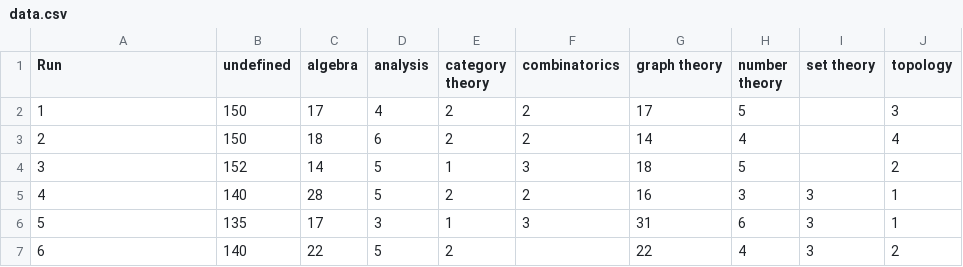
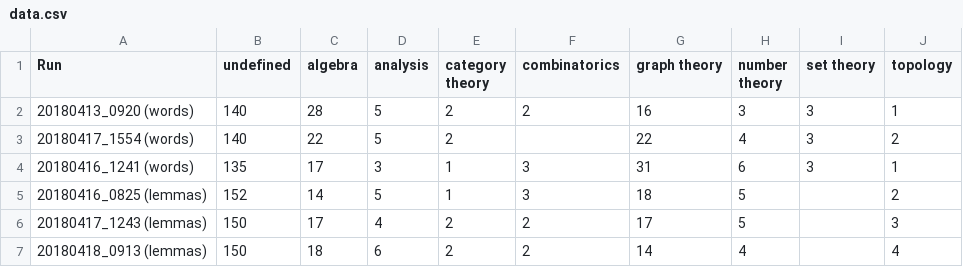
Before and after one commit to slwolfram/slwolfram.github.io, a CSV file: lis768_finalproject/coded_concepts_per_run/data.csv, drawn as a sheet.

Commit message:
Update data.csv

```diff
--- a/lis768_finalproject/coded_concepts_per_run/data.csv
+++ b/lis768_finalproject/coded_concepts_per_run/data.csv
@@ -1,7 +1,7 @@
 Run,undefined,algebra,analysis,category theory,combinatorics,graph theory,number theory,set theory,topology
-1,150,17,4,2,2,17,5,,3
-2,150,18,6,2,2,14,4,,4
-3,152,14,5,1,3,18,5,,2
-4,140,28,5,2,2,16,3,3,1
-5,135,17,3,1,3,31,6,3,1
-6,140,22,5,2,,22,4,3,2
+20180413_0920 (words),140,28,5,2,2,16,3,3,1
+20180417_1554 (words),140,22,5,2,,22,4,3,2
+20180416_1241 (words),135,17,3,1,3,31,6,3,1
+20180416_0825 (lemmas),152,14,5,1,3,18,5,,2
+20180417_1243 (lemmas),150,17,4,2,2,17,5,,3
+20180418_0913 (lemmas),150,18,6,2,2,14,4,,4
```
